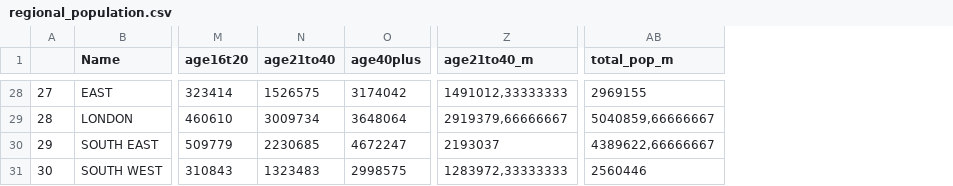
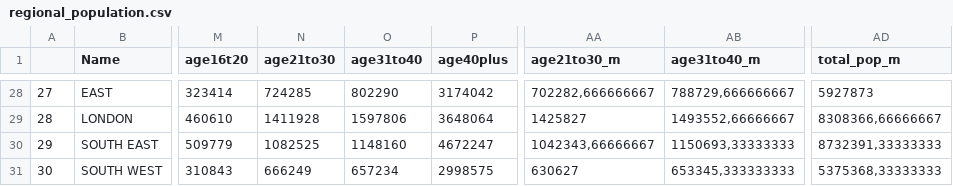
Before and after one commit to alxsrobert/measles_england_sir, a CSV file: Data/regional_population.csv, drawn as a sheet; only a part is shown, gaps mark what is left out; removed rows and columns are numbered as before the commit, all else as after; the diff covers the shown part only; the diff names each change by its address in the sheet, - before the commit and + after, or states it on an @@ line.

```diff
--- a/Data/regional_population.csv
+++ b/Data/regional_population.csv
-column N (age21to40), rows 28-31: 1526575 | 3009734 | 2230685 | 1323483
+column N (age21to30), rows 28-31: 724285 | 1411928 | 1082525 | 666249
+column O (age31to40), rows 28-31: 802290 | 1597806 | 1148160 | 657234
-column Z (age21to40_m), rows 28-31: 1491012,33333333 | 2919379,66666667 | 2193037 | 1283972,33333333
+column AA (age21to30_m), rows 28-31: 702282,666666667 | 1425827 | 1042343,66666667 | 630627
+column AB (age31to40_m), rows 28-31: 788729,666666667 | 1493552,66666667 | 1150693,33333333 | 653345,333333333
-AD28 (total_pop_m): 2969155
+AD28 (total_pop_m): 5927873
-AD29 (total_pop_m): 5040859,66666667
+AD29 (total_pop_m): 8308366,66666667
-AD30 (total_pop_m): 4389622,66666667
+AD30 (total_pop_m): 8732391,33333333
-AD31 (total_pop_m): 2560446
+AD31 (total_pop_m): 5375368,33333333
```
Also changed, not shown: 26 edited cells elsewhere in this file.
